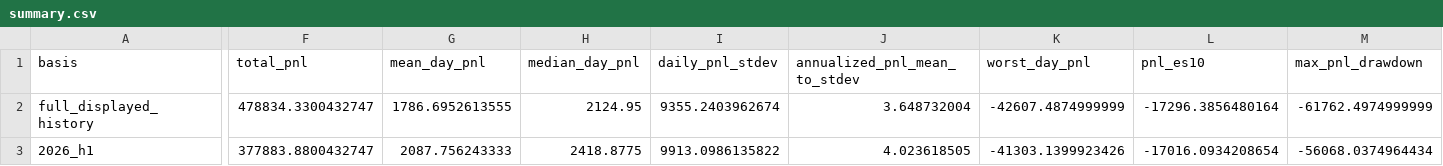
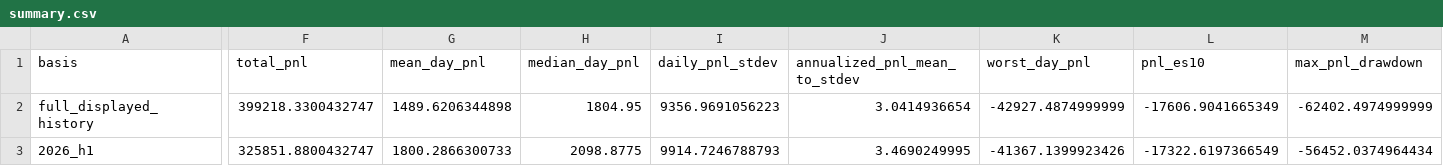
Before and after one commit to jameskim247/ptp-track-record, a CSV file: data/series-01/summary.csv, drawn as a sheet; only a part is shown, gaps mark what is left out; the diff covers the shown part only; the diff names each change by its address in the sheet, - before the commit and + after, or states it on an @@ line.

```diff
--- a/data/series-01/summary.csv
+++ b/data/series-01/summary.csv
-F2 (total_pnl): 478834.3300432747
+F2 (total_pnl): 399218.3300432747
-G2 (mean_day_pnl): 1786.6952613555
+G2 (mean_day_pnl): 1489.6206344898
-H2 (median_day_pnl): 2124.95
+H2 (median_day_pnl): 1804.95
-I2 (daily_pnl_stdev): 9355.2403962674
+I2 (daily_pnl_stdev): 9356.9691056223
-J2 (annualized_pnl_mean_to_stdev): 3.648732004
+J2 (annualized_pnl_mean_to_stdev): 3.0414936654
-K2 (worst_day_pnl): -42607.4874999999
+K2 (worst_day_pnl): -42927.4874999999
-L2 (pnl_es10): -17296.3856480164
+L2 (pnl_es10): -17606.9041665349
-M2 (max_pnl_drawdown): -61762.4974999999
+M2 (max_pnl_drawdown): -62402.4974999999
-F3 (total_pnl): 377883.8800432747
+F3 (total_pnl): 325851.8800432747
-G3 (mean_day_pnl): 2087.756243333
+G3 (mean_day_pnl): 1800.2866300733
-H3 (median_day_pnl): 2418.8775
+H3 (median_day_pnl): 2098.8775
-I3 (daily_pnl_stdev): 9913.0986135822
+I3 (daily_pnl_stdev): 9914.7246788793
-J3 (annualized_pnl_mean_to_stdev): 4.023618505
+J3 (annualized_pnl_mean_to_stdev): 3.4690249995
-K3 (worst_day_pnl): -41303.1399923426
+K3 (worst_day_pnl): -41367.1399923426
-L3 (pnl_es10): -17016.0934208654
+L3 (pnl_es10): -17322.6197366549
-M3 (max_pnl_drawdown): -56068.0374964434
+M3 (max_pnl_drawdown): -56452.0374964434
```
Also changed, not shown: 47 edited cells elsewhere in this file, data/series-01/daily.csv, data/series-01/monthly.csv, 4 other files.
